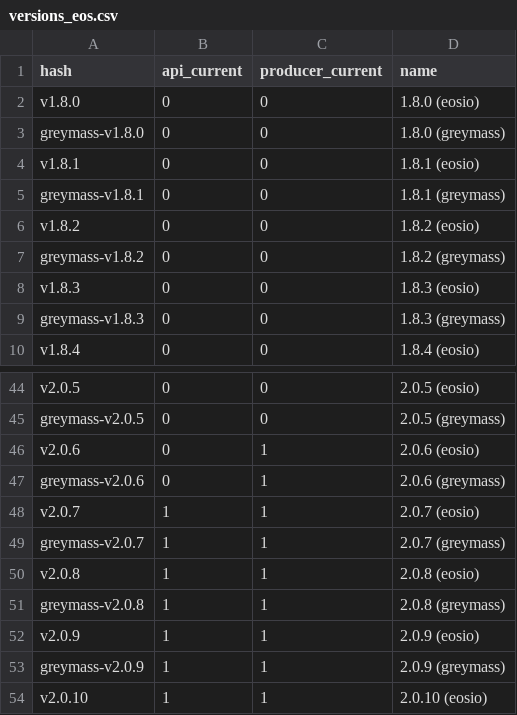
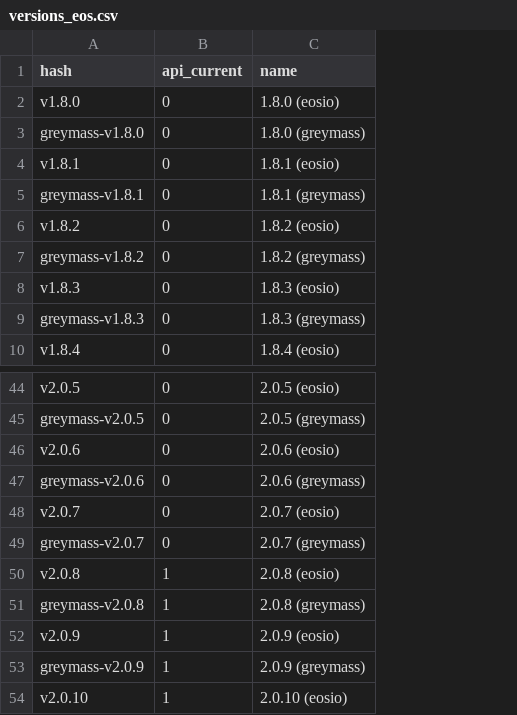
Before and after one commit to EOS-Nation/bpvalidate, a CSV file: config/versions_eos.csv, drawn as a sheet; only a part is shown, gaps mark what is left out; the diff names each change by its address in the sheet, - before the commit and + after, or states it on an @@ line.

Commit message:
remove producer_current configuration (not used), add new versions for wax, set only 2.0.8 or later is current version (wax, eos)

```diff
--- a/config/versions_eos.csv
+++ b/config/versions_eos.csv
-column C (producer_current), rows 2-10: all 0; rows 44-54: 0 | 0 | 1 | 1 | 1 | 1 | 1 | 1 | 1 | 1 | 1
-B48:B49 (api_current): 1
+B48:B49 (api_current): 0
```
Also changed, not shown: config/versions_bos.csv, config/versions_wax.csv.
